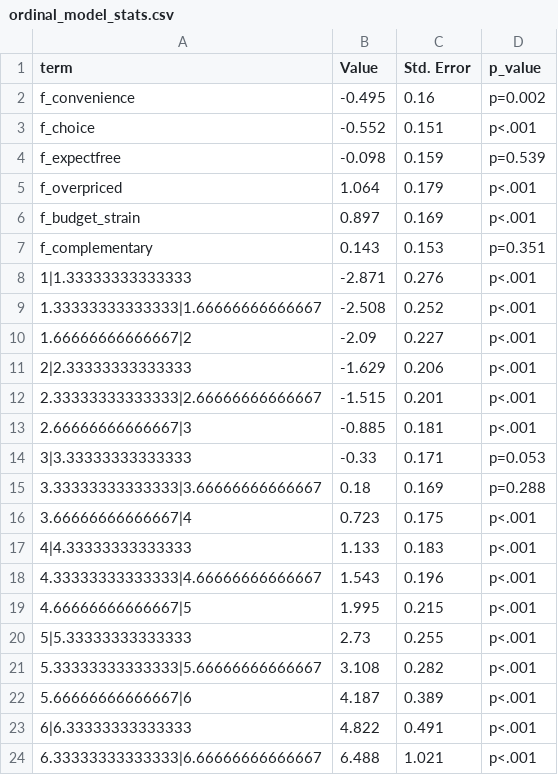
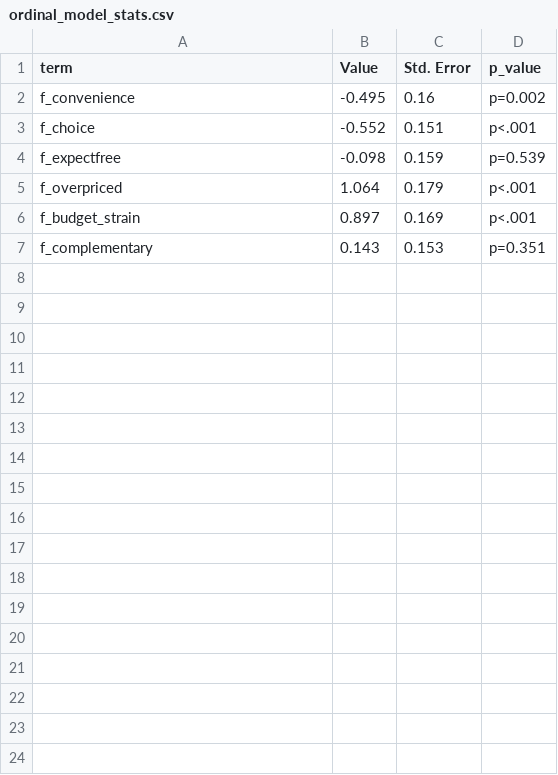
Before and after one commit to sal-portfolio/Public_Examples-R, a CSV file: painofpayment/output/ordinal_model_stats.csv, drawn as a sheet.

```diff
--- a/painofpayment/output/ordinal_model_stats.csv
+++ b/painofpayment/output/ordinal_model_stats.csv
@@ -7,18 +7 @@ f_budget_strain,0.897,0.169,p<.001
 f_complementary,0.143,0.153,p=0.351
-1|1.33333333333333,-2.871,0.276,p<.001
-1.33333333333333|1.66666666666667,-2.508,0.252,p<.001
-1.66666666666667|2,-2.09,0.227,p<.001
-2|2.33333333333333,-1.629,0.206,p<.001
-2.33333333333333|2.66666666666667,-1.515,0.201,p<.001
-2.66666666666667|3,-0.885,0.181,p<.001
-3|3.33333333333333,-0.33,0.171,p=0.053
-3.33333333333333|3.66666666666667,0.18,0.169,p=0.288
-3.66666666666667|4,0.723,0.175,p<.001
-4|4.33333333333333,1.133,0.183,p<.001
-4.33333333333333|4.66666666666667,1.543,0.196,p<.001
-4.66666666666667|5,1.995,0.215,p<.001
-5|5.33333333333333,2.73,0.255,p<.001
-5.33333333333333|5.66666666666667,3.108,0.282,p<.001
-5.66666666666667|6,4.187,0.389,p<.001
-6|6.33333333333333,4.822,0.491,p<.001
-6.33333333333333|6.66666666666667,6.488,1.021,p<.001
```
Also changed, not shown: 1 other file.
